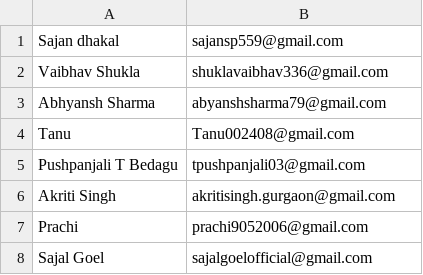
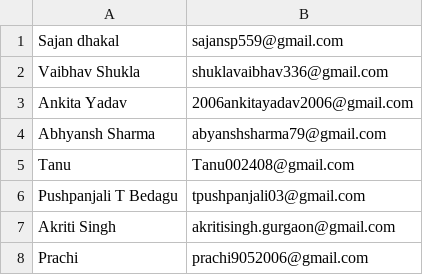
Before and after one commit to mr-vaibh/techniki, a CSV file: src/verify/Artificial-Intelligence-Workshop.csv, drawn as a sheet; only a part is shown; the shorter side is filled out with more unchanged rows.

Commit message:
Update Artificial-Intelligence-Workshop.csv

```diff
--- a/src/verify/Artificial-Intelligence-Workshop.csv
+++ b/src/verify/Artificial-Intelligence-Workshop.csv
@@ -2,2 +2,3 @@ Sajan dhakal,sajansp559@gmail.com
 Vaibhav Shukla,shuklavaibhav336@gmail.com
+Ankita Yadav,2006ankitayadav2006@gmail.com
 Abhyansh Sharma,abyanshsharma79@gmail.com
```
